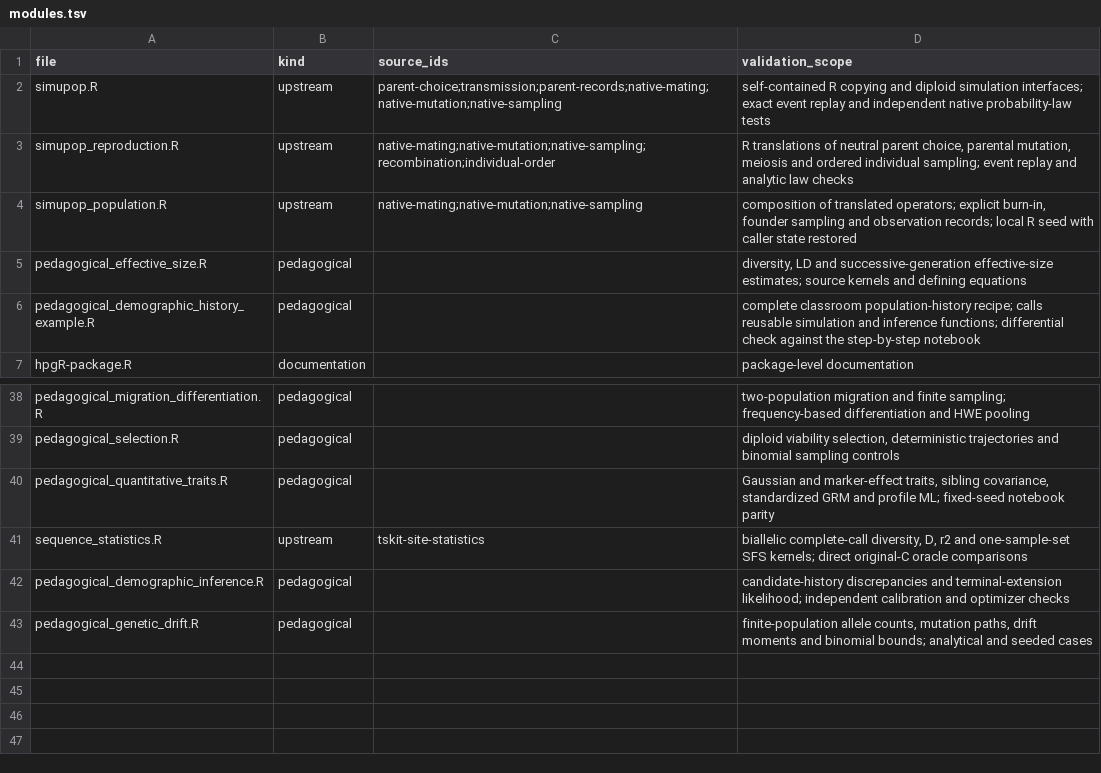
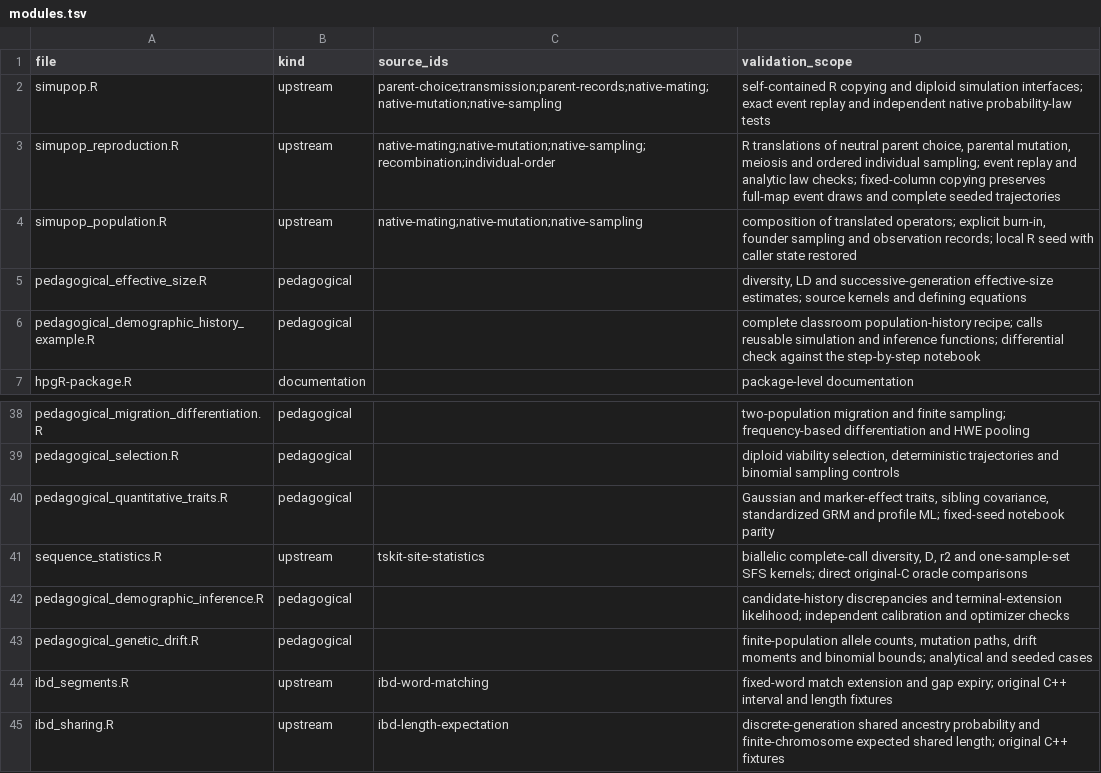
Before and after one commit to StatFunGen/hpgR, a TSV file: inst/provenance/modules.tsv, drawn as a sheet; only a part is shown, gaps mark what is left out.

```diff
--- a/inst/provenance/modules.tsv
+++ b/inst/provenance/modules.tsv
@@ -2,3 +2,3 @@ file	kind	source_ids	validation_scope
 simupop.R	upstream	parent-choice;transmission;parent-records;native-mating;native-mutation;native-sampling	self-contained R copying and diploid simulation interfaces; exact event replay and independent native probability-law tests
-simupop_reproduction.R	upstream	native-mating;native-mutation;native-sampling;recombination;individual-order	R translations of neutral parent choice, parental mutation, meiosis and ordered individual sampling; event replay and analytic law checks
+simupop_reproduction.R	upstream	native-mating;native-mutation;native-sampling;recombination;individual-order	R translations of neutral parent choice, parental mutation, meiosis and ordered individual sampling; event replay and analytic law checks; fixed-column copying preserves full-map event draws and complete seeded trajectories
 simupop_population.R	upstream	native-mating;native-mutation;native-sampling	composition of translated operators; explicit burn-in, founder sampling and observation records; local R seed with caller state restored
@@ -43 +43,3 @@ pedagogical_demographic_inference.R	pedagogical		candidate-history discrepancies
 pedagogical_genetic_drift.R	pedagogical		finite-population allele counts, mutation paths, drift moments and binomial bounds; analytical and seeded cases
+ibd_segments.R	upstream	ibd-word-matching	fixed-word match extension and gap expiry; original C++ interval and length fixtures
+ibd_sharing.R	upstream	ibd-length-expectation	discrete-generation shared ancestry probability and finite-chromosome expected shared length; original C++ fixtures
```
Also changed, not shown: inst/provenance/source-map.tsv, 23 other files.
